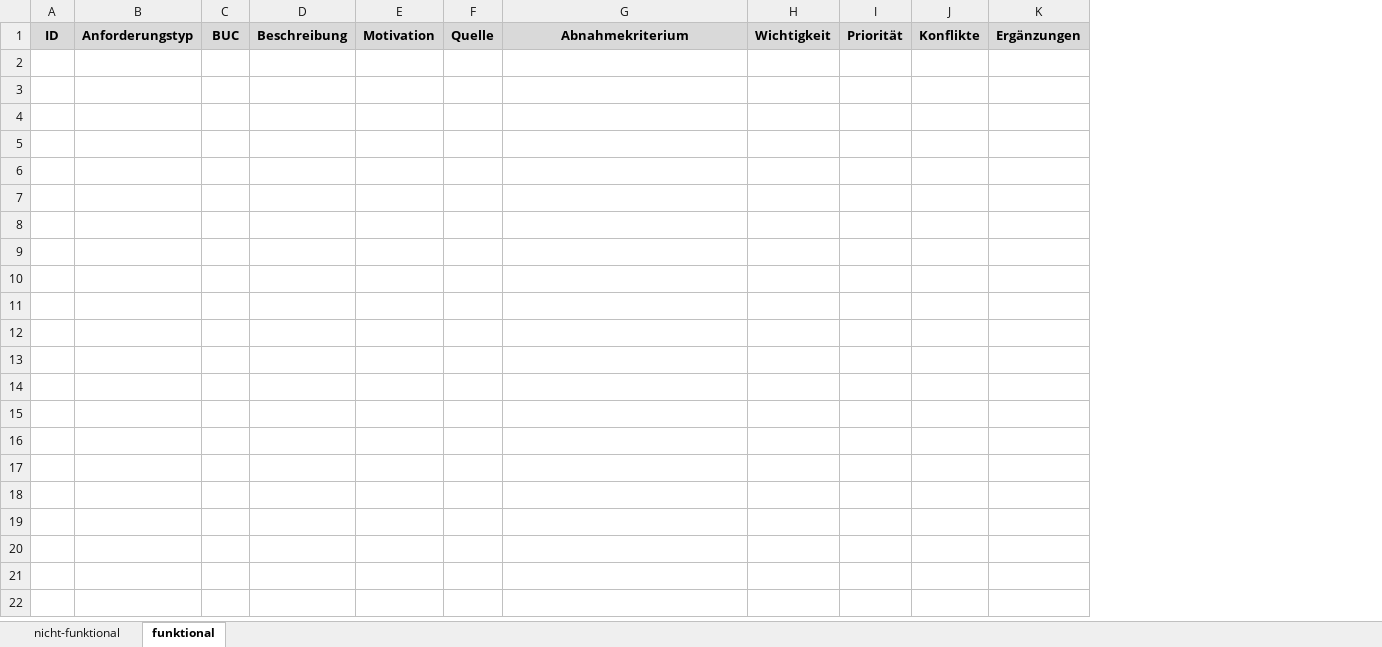
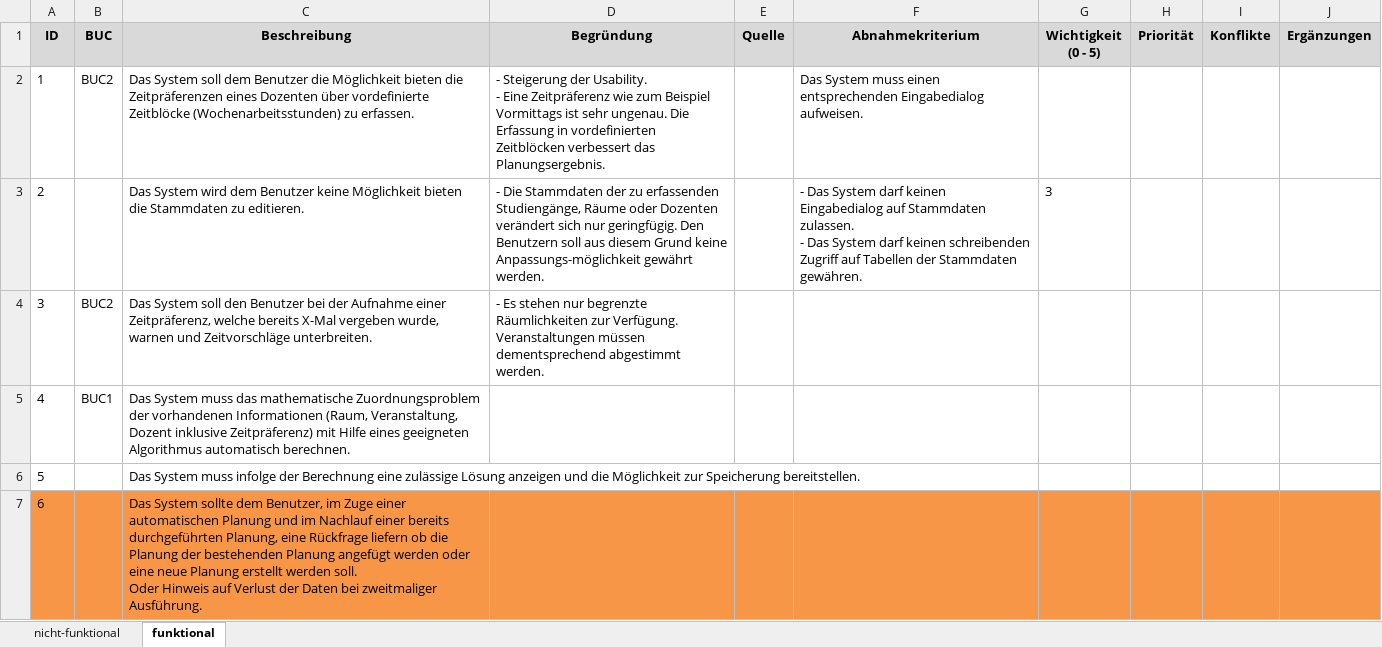
Before and after one commit to pdauwe/Softwareprojekt_BIM, an Excel workbook: Doku/Stundenplan_Anforderungsliste.xlsx, sheet funktional, drawn as a sheet; only a part is shown; values as stored, in another font and other column widths than the file's, no borders; removed rows and columns are numbered as before the commit, all else as after; rows hold the shown columns only; ↵ is a line break in a cell; the diff names each change by its address in the sheet, - before the commit and + after, or states it on an @@ line.

```diff
--- a/Doku/Stundenplan_Anforderungsliste.xlsx (sheet funktional)
+++ b/Doku/Stundenplan_Anforderungsliste.xlsx (sheet funktional)
-column B (Anforderungstyp), empty
-column D (Beschreibung), empty
-column E (Motivation), empty
+column C (Beschreibung), empty
+column D (Begründung), empty
-column H (Wichtigkeit), empty
+column G (Wichtigkeit (0 - 5)), empty
+row 2: 1 | BUC2 | Das System soll dem Benutzer die Möglichkeit bieten die Zeitpräferenzen eines Dozenten über vordefinierte Zeitblöcke (Wochenarbeitsstunden) zu erfassen. | - Steigerung der Usability. ↵ - Eine Zeitpräferenz wie zum Beispiel Vormittags ist sehr ungenau. Die Erfassung in vordefinierten Zeitblöcken verbessert das Planungsergebnis. |  | Das System muss einen entsprechenden Eingabedialog aufweisen.
+row 3: 2 |  | Das System wird dem Benutzer keine Möglichkeit bieten die Stammdaten zu editieren. | - Die Stammdaten der zu erfassenden Studiengänge, Räume oder Dozenten verändert sich nur geringfügig. Den Benutzern soll aus diesem Grund keine Anpassungs-möglichkeit gewährt werden. |  | - Das System darf keinen Eingabedialog auf Stammdaten zulassen. ↵ - Das System darf keinen schreibenden Zugriff auf Tabellen der Stammdaten gewähren. | 3
+row 4: 3 | BUC2 | Das System soll den Benutzer bei der Aufnahme einer Zeitpräferenz, welche bereits X-Mal vergeben wurde, warnen und Zeitvorschläge unterbreiten. | - Es stehen nur begrenzte Räumlichkeiten zur Verfügung. Veranstaltungen müssen dementsprechend abgestimmt werden.
+row 5: 4 | BUC1 | Das System muss das mathematische Zuordnungsproblem der vorhandenen Informationen (Raum, Veranstaltung, Dozent inklusive Zeitpräferenz) mit Hilfe eines geeigneten Algorithmus automatisch berechnen.
+row 6: 5 |  | Das System muss infolge der Berechnung eine zulässige Lösung anzeigen und die Möglichkeit zur Speicherung bereitstellen.
+row 7: 6 |  | Das System sollte dem Benutzer, im Zuge einer automatischen Planung und im Nachlauf einer bereits durchgeführten Planung, eine Rückfrage liefern ob die Planung der bestehenden Planung angefügt werden oder eine neue Planung erstellt werden soll. ↵ Oder Hinweis auf Verlust der Daten bei zweitmaliger Ausführung.
```
Also changed, not shown: sheet nicht-funktional, Doku/Stundenplan_GAFliste.xlsx.
